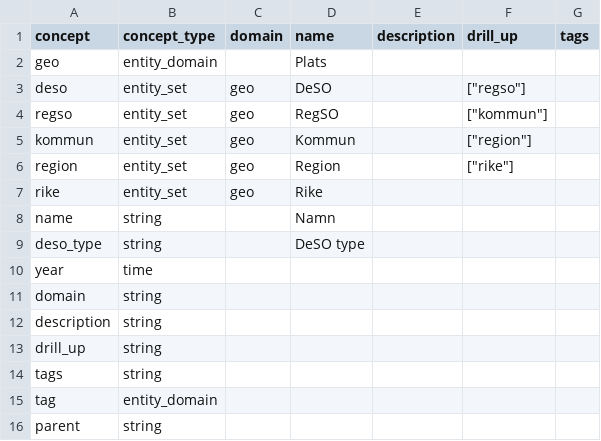
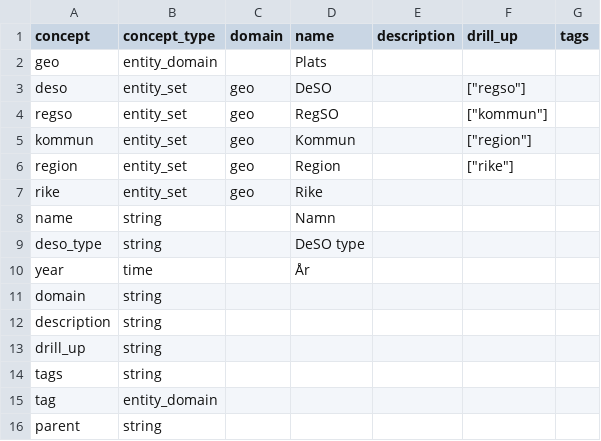
Before and after one commit to open-numbers/ddf--ibfuu--healthatlas, a CSV file: ddf--concepts.csv, drawn as a sheet; only a part is shown.

```diff
--- a/ddf--concepts.csv
+++ b/ddf--concepts.csv
@@ -9,3 +9,3 @@ name,string,,Namn,,,
 deso_type,string,,DeSO type,,,
-year,time,,,,,
+year,time,,År,,,
 domain,string,,,,,
```
Also changed, not shown: 1 other file.
